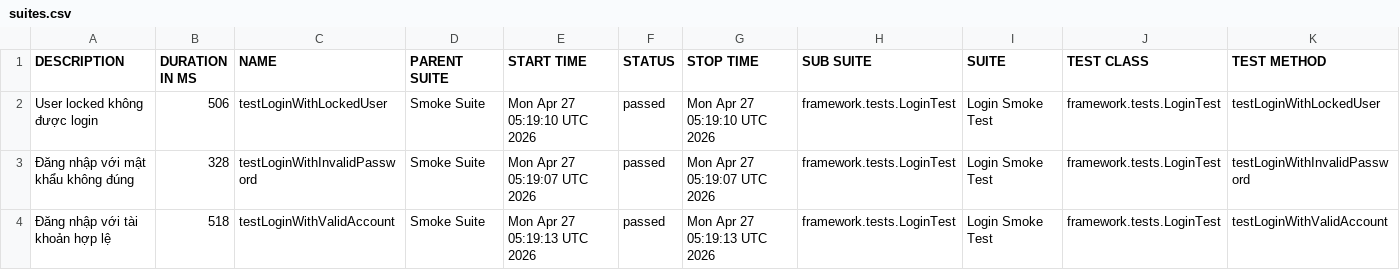
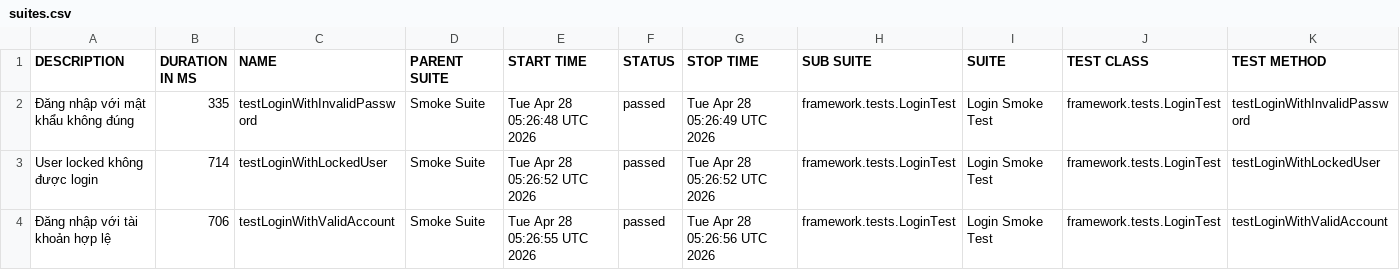
Before and after one commit to maiphun1412/selenium-framework, a CSV file: data/suites.csv, drawn as a sheet.

```diff
--- a/data/suites.csv
+++ b/data/suites.csv
@@ -1,4 +1,4 @@
 "DESCRIPTION","DURATION IN MS","NAME","PARENT SUITE","START TIME","STATUS","STOP TIME","SUB SUITE","SUITE","TEST CLASS","TEST METHOD"
-"User locked không được login","506","testLoginWithLockedUser","Smoke Suite","Mon Apr 27 05:19:10 UTC 2026","passed","Mon Apr 27 05:19:10 UTC 2026","framework.tests.LoginTest","Login Smoke Test","framework.tests.LoginTest","testLoginWithLockedUser"
-"Đăng nhập với mật khẩu không đúng","328","testLoginWithInvalidPassword","Smoke Suite","Mon Apr 27 05:19:07 UTC 2026","passed","Mon Apr 27 05:19:07 UTC 2026","framework.tests.LoginTest","Login Smoke Test","framework.tests.LoginTest","testLoginWithInvalidPassword"
-"Đăng nhập với tài khoản hợp lệ","518","testLoginWithValidAccount","Smoke Suite","Mon Apr 27 05:19:13 UTC 2026","passed","Mon Apr 27 05:19:13 UTC 2026","framework.tests.LoginTest","Login Smoke Test","framework.tests.LoginTest","testLoginWithValidAccount"
+"Đăng nhập với mật khẩu không đúng","335","testLoginWithInvalidPassword","Smoke Suite","Tue Apr 28 05:26:48 UTC 2026","passed","Tue Apr 28 05:26:49 UTC 2026","framework.tests.LoginTest","Login Smoke Test","framework.tests.LoginTest","testLoginWithInvalidPassword"
+"User locked không được login","714","testLoginWithLockedUser","Smoke Suite","Tue Apr 28 05:26:52 UTC 2026","passed","Tue Apr 28 05:26:52 UTC 2026","framework.tests.LoginTest","Login Smoke Test","framework.tests.LoginTest","testLoginWithLockedUser"
+"Đăng nhập với tài khoản hợp lệ","706","testLoginWithValidAccount","Smoke Suite","Tue Apr 28 05:26:55 UTC 2026","passed","Tue Apr 28 05:26:56 UTC 2026","framework.tests.LoginTest","Login Smoke Test","framework.tests.LoginTest","testLoginWithValidAccount"
```
Also changed, not shown: 34 other files.
